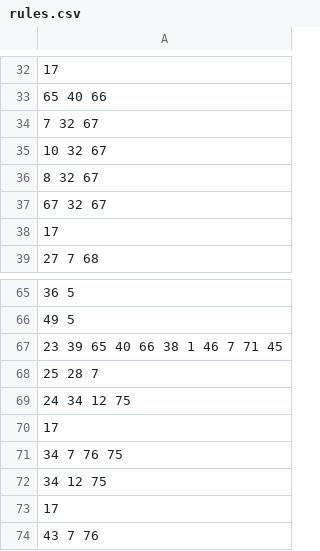
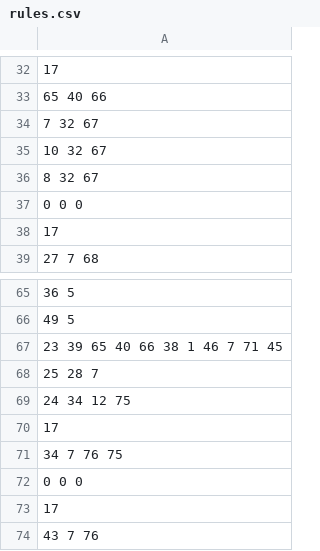
Before and after one commit to Matheus-Soares/AnalisadorSintatico, a CSV file: files/rules.csv, drawn as a sheet; only a part is shown, gaps mark what is left out.

```diff
--- a/files/rules.csv
+++ b/files/rules.csv
@@ -36,3 +36,3 @@
 8 32 67
-67 32 67
+0 0 0
 17
@@ -71,3 +71,3 @@
 34 7 76 75
-34 12 75
+0 0 0
 17
```
Also changed, not shown: out.csv.
